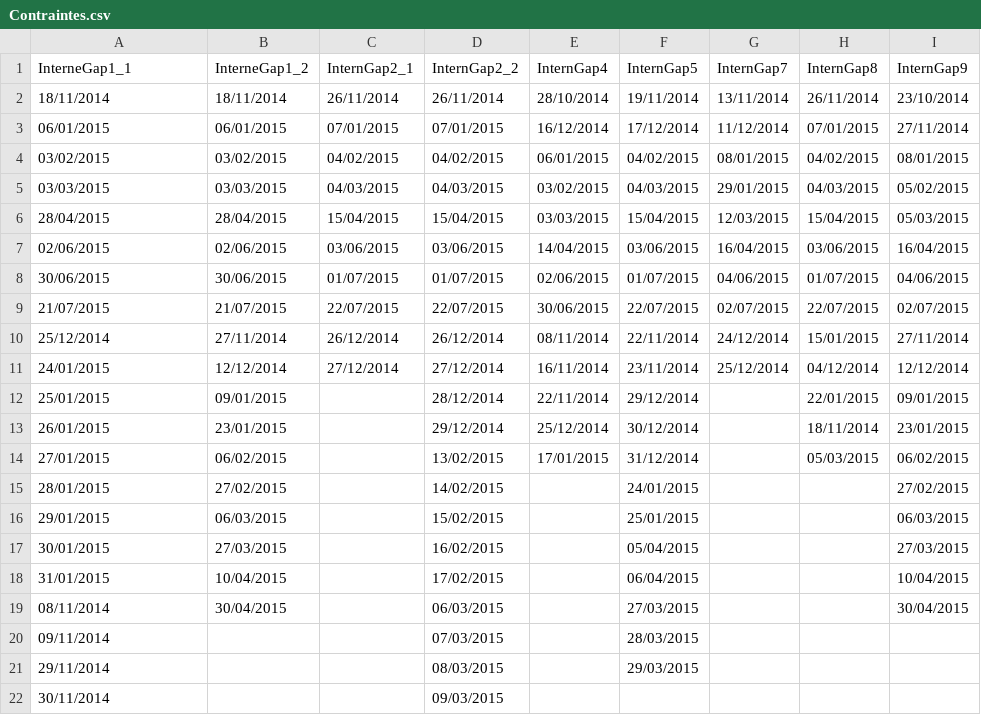
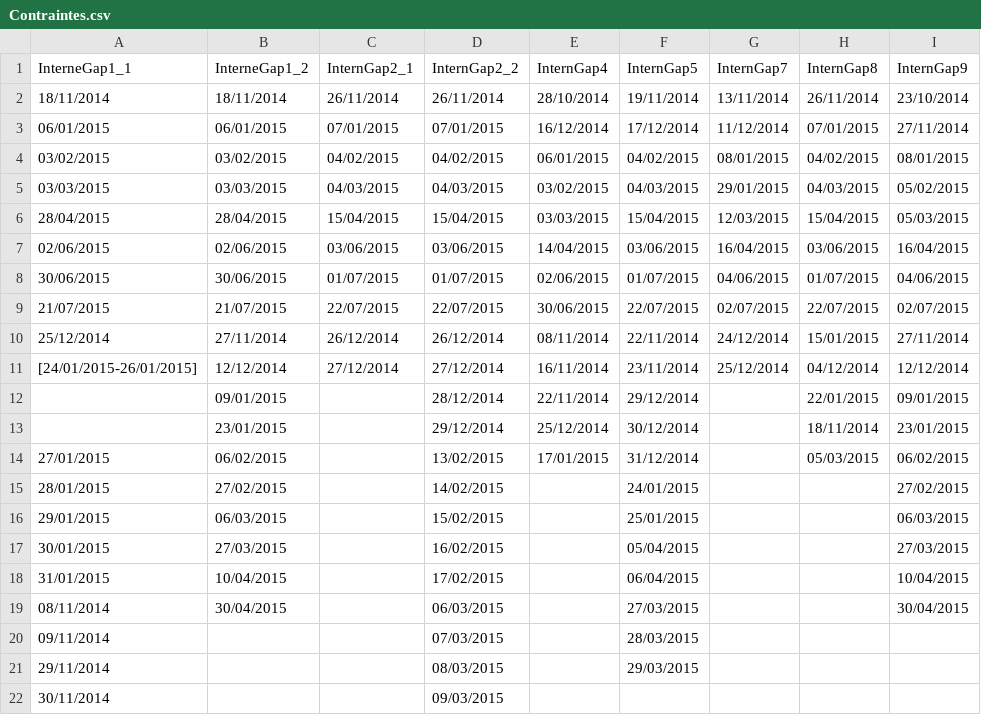
Before and after one commit to NicolasBeaudrot/medecine-planning, a CSV file: MedecinPlanning/Resources/Contraintes.csv, drawn as a sheet.

Commit message:
Handle date range in Contraintes.csv

```diff
--- a/MedecinPlanning/Resources/Contraintes.csv
+++ b/MedecinPlanning/Resources/Contraintes.csv
@@ -10,5 +10,5 @@ InterneGap1_1;InterneGap1_2;InternGap2_1;InternGap2_2;InternGap4;InternGap5;Inte
 25/12/2014;27/11/2014;26/12/2014;26/12/2014;08/11/2014;22/11/2014;24/12/2014;15/01/2015;27/11/2014
-24/01/2015;12/12/2014;27/12/2014;27/12/2014;16/11/2014;23/11/2014;25/12/2014;04/12/2014;12/12/2014
-25/01/2015;09/01/2015;;28/12/2014;22/11/2014;29/12/2014;;22/01/2015;09/01/2015
-26/01/2015;23/01/2015;;29/12/2014;25/12/2014;30/12/2014;;18/11/2014;23/01/2015
+[24/01/2015-26/01/2015];12/12/2014;27/12/2014;27/12/2014;16/11/2014;23/11/2014;25/12/2014;04/12/2014;12/12/2014
+;09/01/2015;;28/12/2014;22/11/2014;29/12/2014;;22/01/2015;09/01/2015
+;23/01/2015;;29/12/2014;25/12/2014;30/12/2014;;18/11/2014;23/01/2015
 27/01/2015;06/02/2015;;13/02/2015;17/01/2015;31/12/2014;;05/03/2015;06/02/2015
```
Also changed, not shown: 1 other file.
